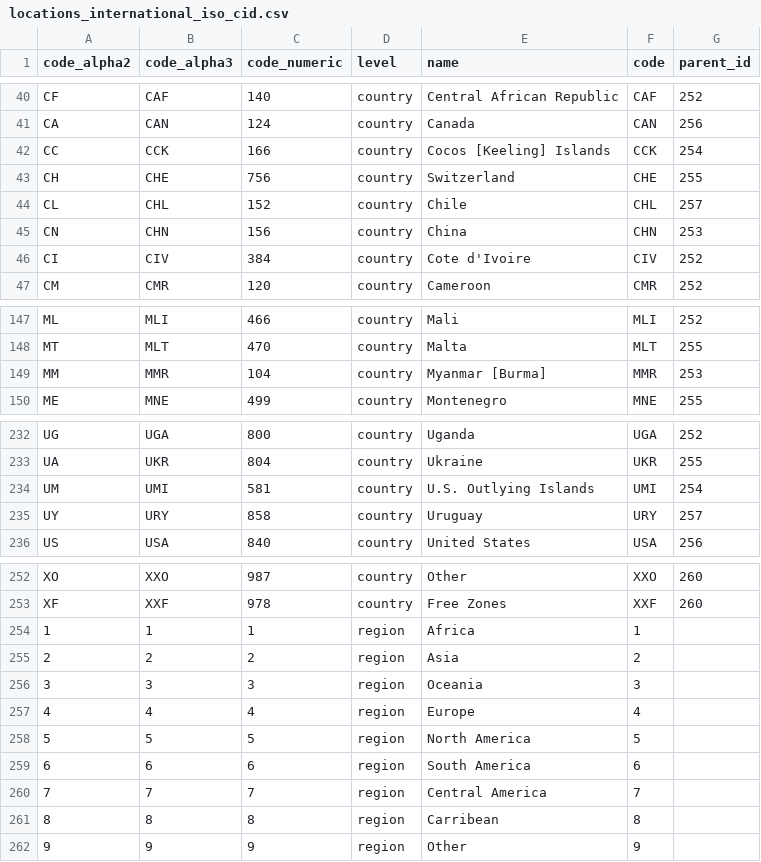
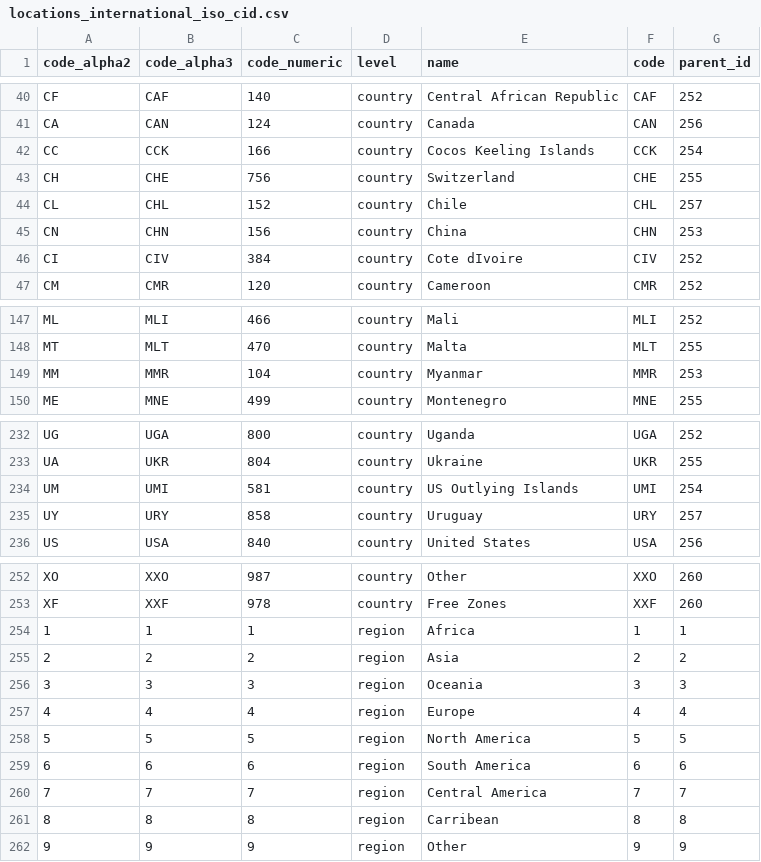
Before and after one commit to gfinamore/China-Trade, a CSV file: locations_international_iso_cid.csv, drawn as a sheet; only a part is shown, gaps mark what is left out.

```diff
--- a/locations_international_iso_cid.csv
+++ b/locations_international_iso_cid.csv
@@ -41,3 +41,3 @@ CF,CAF,140,country,Central African Republic,CAF,252
 CA,CAN,124,country,Canada,CAN,256
-CC,CCK,166,country,Cocos [Keeling] Islands,CCK,254
+CC,CCK,166,country,Cocos Keeling Islands,CCK,254
 CH,CHE,756,country,Switzerland,CHE,255
@@ -45,3 +45,3 @@ CL,CHL,152,country,Chile,CHL,257
 CN,CHN,156,country,China,CHN,253
-CI,CIV,384,country,Cote d'Ivoire,CIV,252
+CI,CIV,384,country,Cote dIvoire,CIV,252
 CM,CMR,120,country,Cameroon,CMR,252
@@ -148,3 +148,3 @@ ML,MLI,466,country,Mali,MLI,252
 MT,MLT,470,country,Malta,MLT,255
-MM,MMR,104,country,Myanmar [Burma],MMR,253
+MM,MMR,104,country,Myanmar,MMR,253
 ME,MNE,499,country,Montenegro,MNE,255
@@ -233,3 +233,3 @@ UG,UGA,800,country,Uganda,UGA,252
 UA,UKR,804,country,Ukraine,UKR,255
-UM,UMI,581,country,U.S. Outlying Islands,UMI,254
+UM,UMI,581,country,US Outlying Islands,UMI,254
 UY,URY,858,country,Uruguay,URY,257
@@ -253,10 +253,10 @@ XO,XXO,987,country,Other,XXO,260
 XF,XXF,978,country,Free Zones,XXF,260
-1,1,1,region,Africa,1,
-2,2,2,region,Asia,2,
-3,3,3,region,Oceania,3,
-4,4,4,region,Europe,4,
-5,5,5,region,North America,5,
-6,6,6,region,South America,6,
-7,7,7,region,Central America ,7,
-8,8,8,region,Carribean,8,
-9,9,9,region,Other,9,
+1,1,1,region,Africa,1,1
+2,2,2,region,Asia,2,2
+3,3,3,region,Oceania,3,3
+4,4,4,region,Europe,4,4
+5,5,5,region,North America,5,5
+6,6,6,region,South America,6,6
+7,7,7,region,Central America ,7,7
+8,8,8,region,Carribean,8,8
+9,9,9,region,Other,9,9
```
Also changed, not shown: 1 other file.
